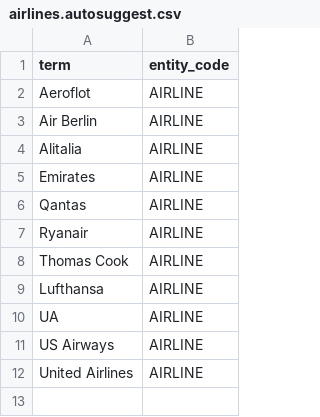
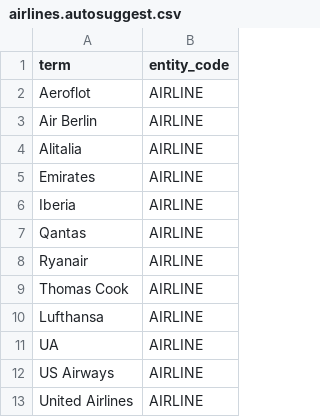
Before and after one commit to timoklimmer/neanno, a CSV file: samples/airline_tickets/airlines.autosuggest.csv, drawn as a sheet; the diff names each change by its address in the sheet, - before the commit and + after, or states it on an @@ line.

Commit message:
Aded entity distribution

```diff
--- a/samples/airline_tickets/airlines.autosuggest.csv
+++ b/samples/airline_tickets/airlines.autosuggest.csv
+row 6: Iberia | AIRLINE
```
Also changed, not shown: 5 other files.
